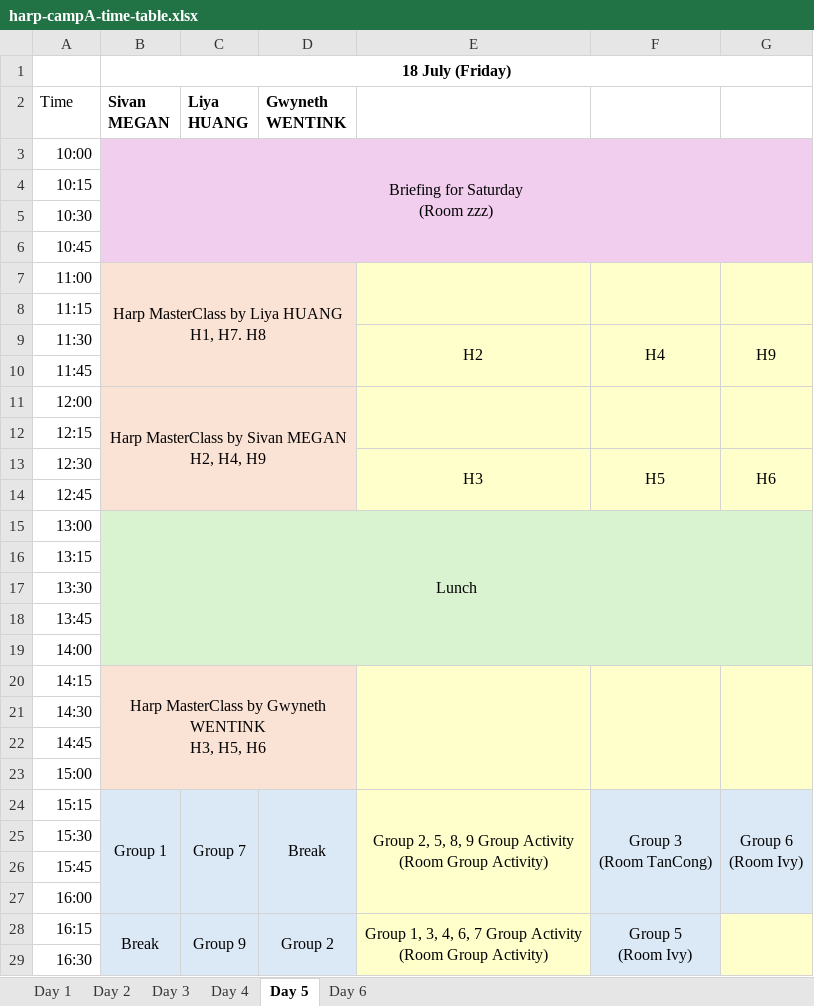
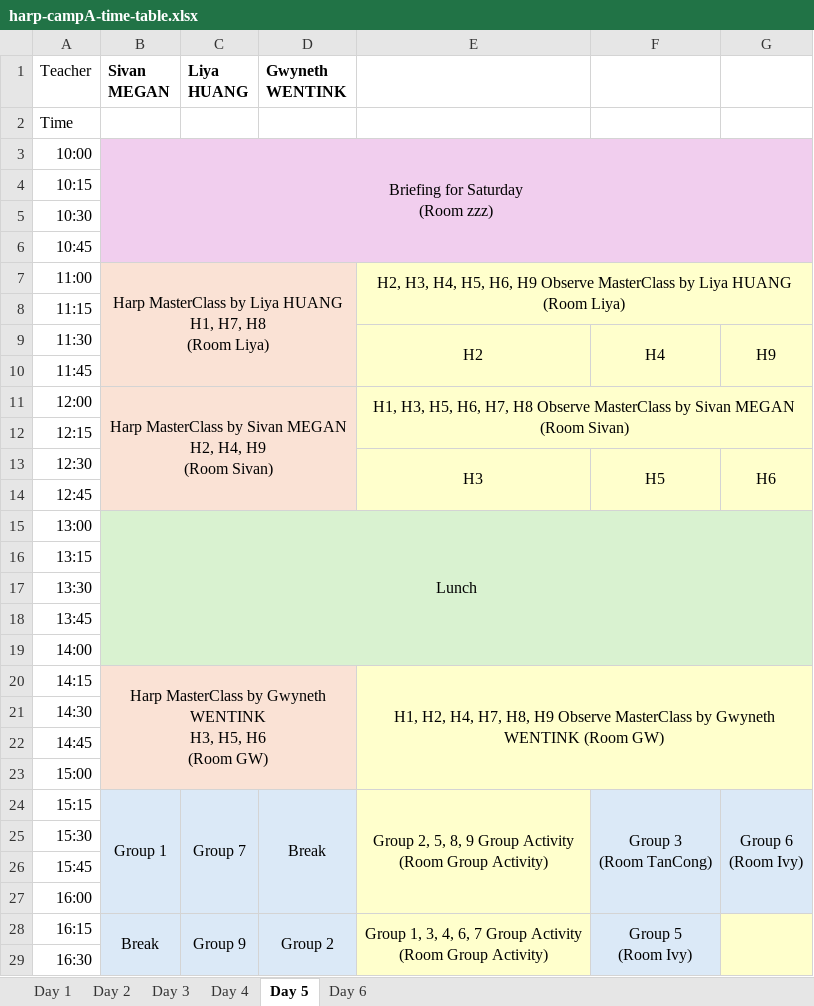
Before and after one commit to lmskin/summer-camp-time-table, an Excel workbook: input/harp-campA-time-table.xlsx, sheet Day 5, drawn as a sheet; only a part is shown; values as stored, in another font and other column widths than the file's, no borders; removed rows and columns are numbered as before the commit, all else as after; ↵ is a line break in a cell; the diff names each change by its address in the sheet, - before the commit and + after, or states it on an @@ line.

Commit message:
Enhance timetable generation by adding new activities for harp classes and refining logic for masterclass scheduling. Remove outdated cello and flute camp timetable files to streamline input resources. Update room mappings for improved accuracy in student assignments.

```diff
--- a/input/harp-campA-time-table.xlsx (sheet Day 5)
+++ b/input/harp-campA-time-table.xlsx (sheet Day 5)
-row 1:  | 18 July (Friday)
-A1: Time
+A1: Teacher
+row 2: Time
-B7 (Sivan MEGAN): …HUANG ↵ H1, H7. H8
+B7 (Sivan MEGAN): …HUANG ↵ H1, H7, H8 ↵ (Room Liya)
-E7: (empty)
+E7: H2, H3, H4, H5, H6, H9 Observe MasterClass by Liya HUANG (Room Liya)
-E7:E8 merged
+E7:G8 merged
-F7:F8 merged
-G7:G8 merged
-E8:G8 fill: none
+E8:G8 fill: #FFFFCC
-B11 (Sivan MEGAN): …H4, H9
+B11 (Sivan MEGAN): …H4, H9 ↵ (Room Sivan)
-E11: (empty)
+E11: H1, H3, H5, H6, H7, H8 Observe MasterClass by Sivan MEGAN (Room Sivan)
-E11:E12 merged
+E11:G12 merged
-F11:F12 merged
-G11:G12 merged
-E12:G12 fill: none
+E12:G12 fill: #FFFFCC
-B20 (Sivan MEGAN): …H5, H6
+B20 (Sivan MEGAN): …H5, H6 ↵ (Room GW)
-E20: (empty)
+E20: H1, H2, H4, H7, H8, H9 Observe MasterClass by Gwyneth WENTINK (Room GW)
-E20:E23 merged
+E20:G23 merged
-F20:F23 merged
-G20:G23 merged
-E21:G23 fill: none
+E21:G23 fill: #FFFFCC
```
Also changed, not shown: sheet Day 2, sheet Day 3, sheet Day 4, sheet Day 1, 18 other files.
